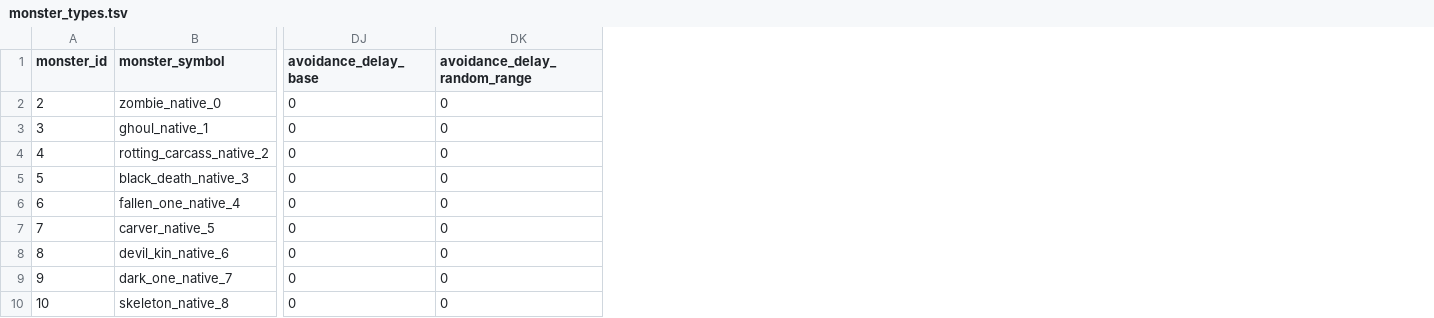
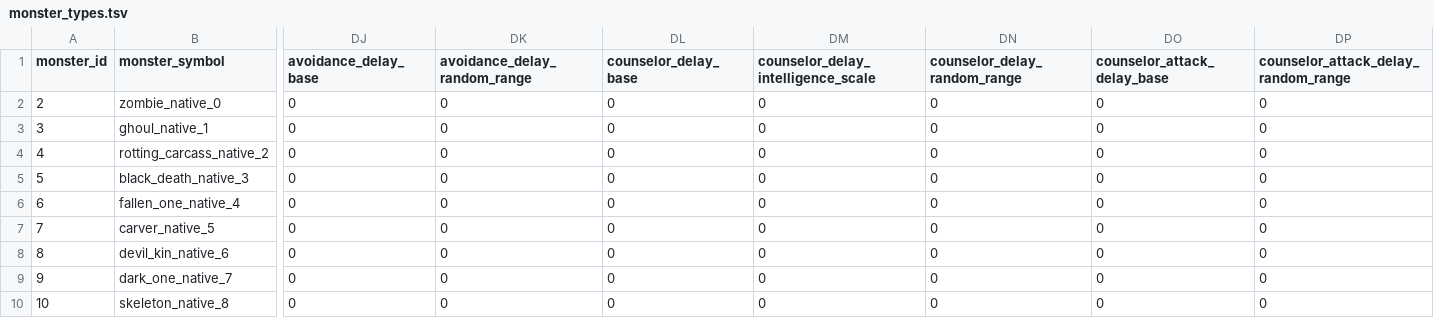
Before and after one commit to efedo/Godevilution, a TSV file: server/content/hellfire/monster_types.tsv, drawn as a sheet; only a part is shown, gaps mark what is left out; the diff names each change by its address in the sheet, - before the commit and + after, or states it on an @@ line.

Commit message:
feat(content): externalize counselor delays

```diff
--- a/server/content/hellfire/monster_types.tsv
+++ b/server/content/hellfire/monster_types.tsv
+column DL (counselor_delay_base), rows 2-10: all 0
+column DM, rows 1-10: counselor_delay_intelligence_scale | 0 | 0 | 0 | 0 | 0 | 0 | 0 | 0 | 0
+column DN (counselor_delay_random_range), rows 2-10: all 0
+column DO (counselor_attack_delay_base), rows 2-10: all 0
+column DP, rows 1-10: counselor_attack_delay_random_range | 0 | 0 | 0 | 0 | 0 | 0 | 0 | 0 | 0
```
Also changed, not shown: server/content/base/monster_types.tsv, 31 other files.
